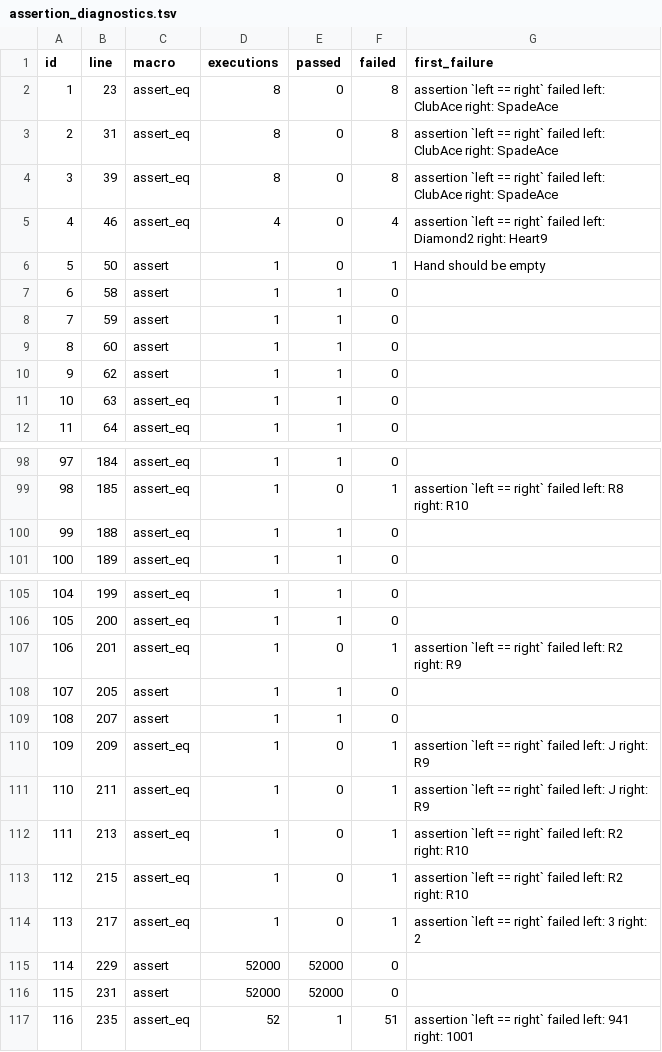
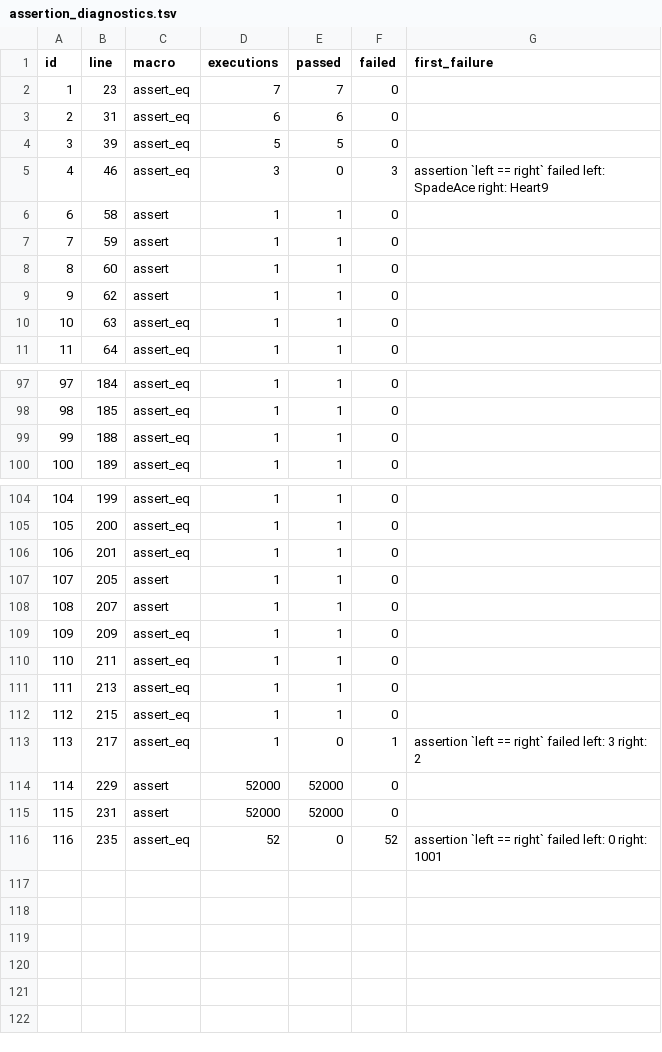
Before and after one commit to Jiahe321/CS598JBR-Team-15, a TSV file: MP4/trajectories/project_2/assertion_diagnostics.tsv, drawn as a sheet; only a part is shown, gaps mark what is left out; the diff covers the shown part only.

```diff
--- a/MP4/trajectories/project_2/assertion_diagnostics.tsv
+++ b/MP4/trajectories/project_2/assertion_diagnostics.tsv
@@ -1,7 +1,6 @@
 id	line	macro	executions	passed	failed	first_failure
-1	23	assert_eq	8	0	8	assertion `left == right` failed   left: ClubAce  right: SpadeAce
-2	31	assert_eq	8	0	8	assertion `left == right` failed   left: ClubAce  right: SpadeAce
-3	39	assert_eq	8	0	8	assertion `left == right` failed   left: ClubAce  right: SpadeAce
-4	46	assert_eq	4	0	4	assertion `left == right` failed   left: Diamond2  right: Heart9
-5	50	assert	1	0	1	Hand should be empty
+1	23	assert_eq	7	7	0	
+2	31	assert_eq	6	6	0	
+3	39	assert_eq	5	5	0	
+4	46	assert_eq	3	0	3	assertion `left == right` failed   left: SpadeAce  right: Heart9
 6	58	assert	1	1	0	
@@ -98,3 +97,3 @@ id	line	macro	executions	passed	failed	first_failure
 97	184	assert_eq	1	1	0	
-98	185	assert_eq	1	0	1	assertion `left == right` failed   left: R8  right: R10
+98	185	assert_eq	1	1	0	
 99	188	assert_eq	1	1	0	
@@ -106,9 +105,9 @@ id	line	macro	executions	passed	failed	first_failure
 105	200	assert_eq	1	1	0	
-106	201	assert_eq	1	0	1	assertion `left == right` failed   left: R2  right: R9
+106	201	assert_eq	1	1	0	
 107	205	assert	1	1	0	
 108	207	assert	1	1	0	
-109	209	assert_eq	1	0	1	assertion `left == right` failed   left: J  right: R9
-110	211	assert_eq	1	0	1	assertion `left == right` failed   left: J  right: R9
-111	213	assert_eq	1	0	1	assertion `left == right` failed   left: R2  right: R10
-112	215	assert_eq	1	0	1	assertion `left == right` failed   left: R2  right: R10
+109	209	assert_eq	1	1	0	
+110	211	assert_eq	1	1	0	
+111	213	assert_eq	1	1	0	
+112	215	assert_eq	1	1	0	
 113	217	assert_eq	1	0	1	assertion `left == right` failed   left: 3  right: 2
@@ -116,2 +115,2 @@ id	line	macro	executions	passed	failed	first_failure
 115	231	assert	52000	52000	0	
-116	235	assert_eq	52	1	51	assertion `left == right` failed   left: 941  right: 1001
+116	235	assert_eq	52	0	52	assertion `left == right` failed   left: 0  right: 1001
```
Also changed, not shown: 33 edited cells elsewhere in this file, 22 other files.
